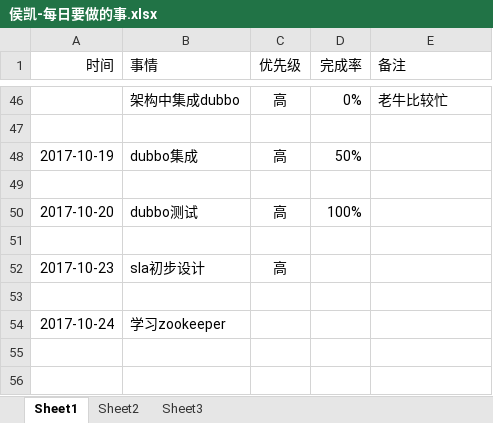
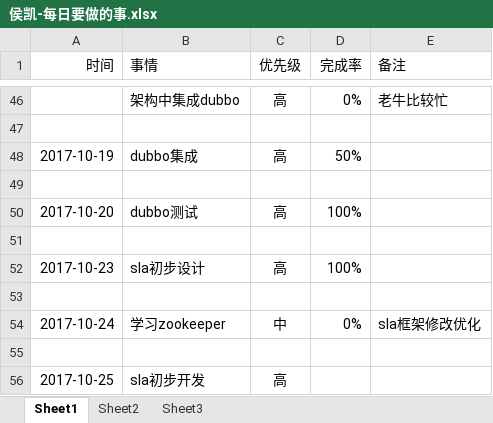
Before and after one commit to bird-start/eshop-doc, an Excel workbook: 交流管理/项目日报/侯凯-每日要做的事.xlsx, sheet Sheet1, drawn as a sheet; only a part is shown, gaps mark what is left out; values as stored, in another font and other column widths than the file's, no borders; the diff names each change by its address in the sheet, - before the commit and + after, or states it on an @@ line.

Commit message:
日志

```diff
--- a/交流管理/项目日报/侯凯-每日要做的事.xlsx (sheet Sheet1)
+++ b/交流管理/项目日报/侯凯-每日要做的事.xlsx (sheet Sheet1)
-D52 (完成率): (empty)
+D52 (完成率): 100%
-C54 (优先级): (empty)
+C54 (优先级): 中
-D54 (完成率): (empty)
+D54 (完成率): 0%
-E54 (备注): (empty)
+E54 (备注): sla框架修改优化
+row 55: (empty)
+row 56: 2017-10-25 | sla初步开发 | 高
```
